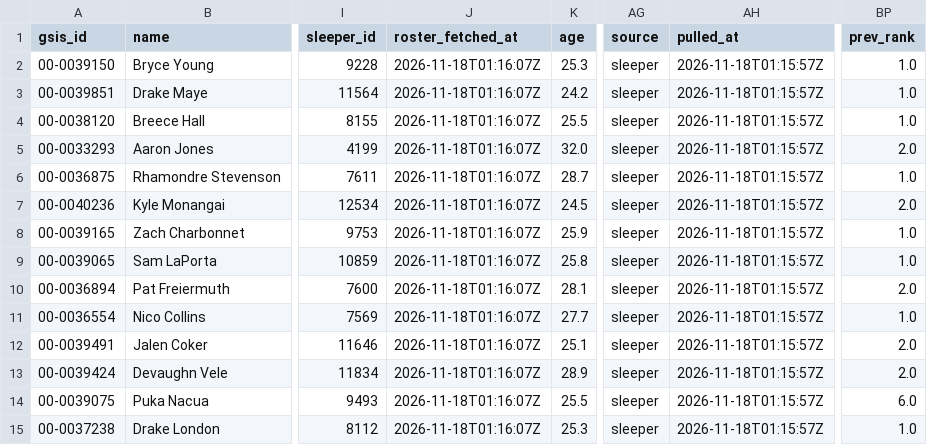
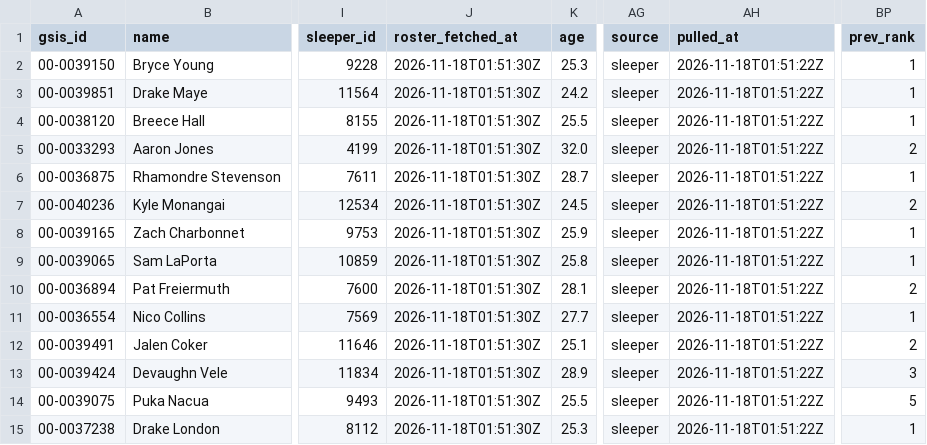
Before and after one commit to jjgreggjr/fantasy-tracker, a CSV file: leagues/james-gregg-espn/roster.csv, drawn as a sheet; only a part is shown, gaps mark what is left out; the diff names each change by its address in the sheet, - before the commit and + after, or states it on an @@ line.

```diff
--- a/leagues/james-gregg-espn/roster.csv
+++ b/leagues/james-gregg-espn/roster.csv
-J2:J15 (roster_fetched_at): 2026-11-18T01:16:07Z
+J2:J15 (roster_fetched_at): 2026-11-18T01:51:30Z
-AH2:AH15 (pulled_at): 2026-11-18T01:15:57Z
+AH2:AH15 (pulled_at): 2026-11-18T01:51:22Z
-BP2:BP4 (prev_rank): 1.0
+BP2:BP4 (prev_rank): 1
-BP5 (prev_rank): 2.0
+BP5 (prev_rank): 2
-BP6 (prev_rank): 1.0
+BP6 (prev_rank): 1
-BP7 (prev_rank): 2.0
+BP7 (prev_rank): 2
-BP8:BP9 (prev_rank): 1.0
+BP8:BP9 (prev_rank): 1
-BP10 (prev_rank): 2.0
+BP10 (prev_rank): 2
-BP11 (prev_rank): 1.0
+BP11 (prev_rank): 1
-BP12 (prev_rank): 2.0
+BP12 (prev_rank): 2
-BP13 (prev_rank): 2.0
+BP13 (prev_rank): 3
-BP14 (prev_rank): 6.0
+BP14 (prev_rank): 5
-BP15 (prev_rank): 1.0
+BP15 (prev_rank): 1
```
Also changed, not shown: data/trending.csv, leagues/gooma-s-family-league/roster.csv, 31 other files.
